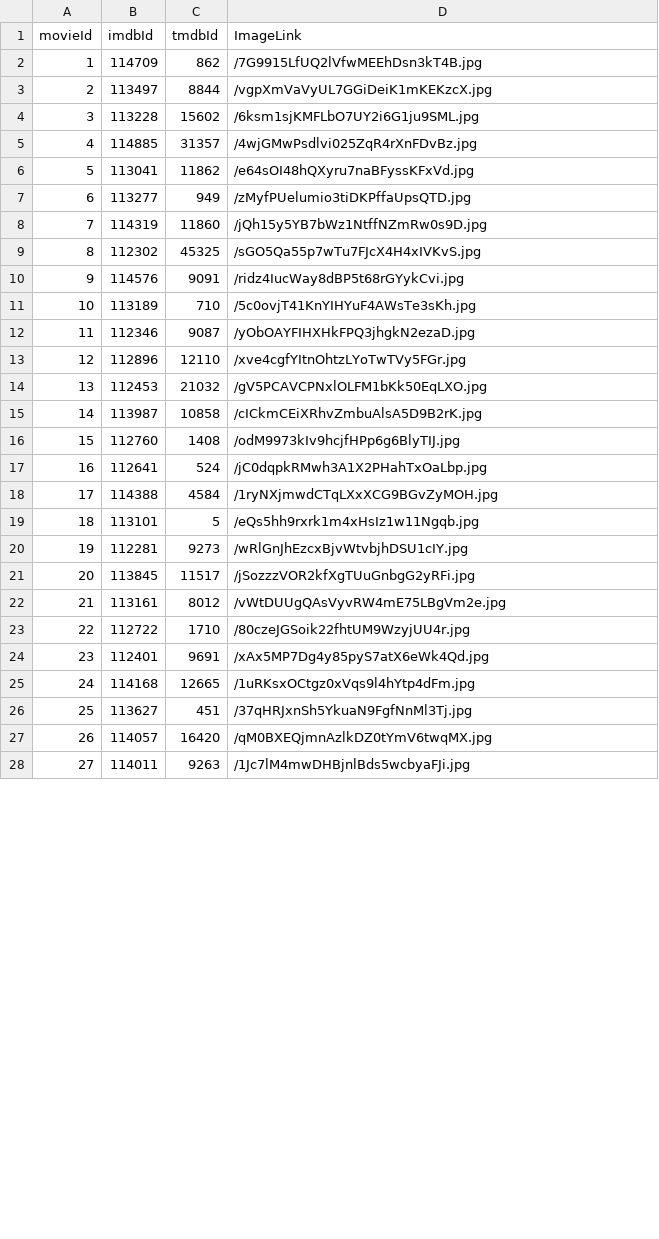
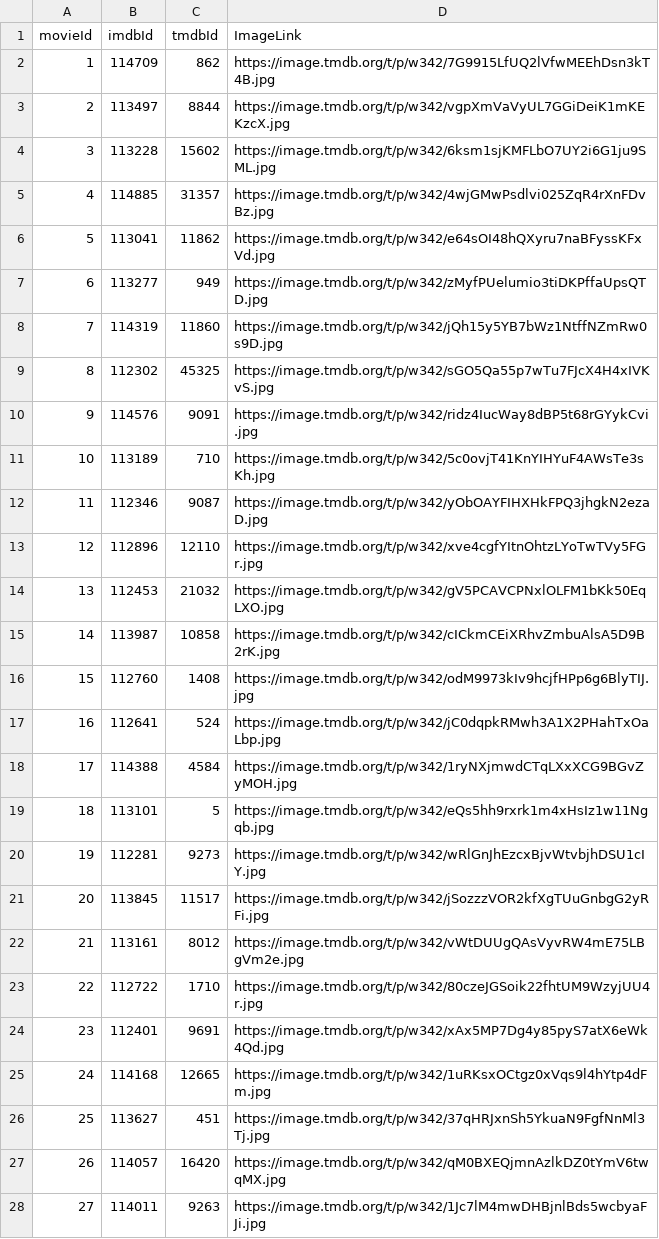
Before and after one commit to sorennelson/MediaRecommendation, a CSV file: Movie_Data/links_to_images.csv, drawn as a sheet; only a part is shown; the diff covers the shown part only.

```diff
--- a/Movie_Data/links_to_images.csv
+++ b/Movie_Data/links_to_images.csv
@@ -1,28 +1,28 @@
 movieId,imdbId,tmdbId,ImageLink
-1,114709,862,/7G9915LfUQ2lVfwMEEhDsn3kT4B.jpg
-2,113497,8844,/vgpXmVaVyUL7GGiDeiK1mKEKzcX.jpg
-3,113228,15602,/6ksm1sjKMFLbO7UY2i6G1ju9SML.jpg
-4,114885,31357,/4wjGMwPsdlvi025ZqR4rXnFDvBz.jpg
-5,113041,11862,/e64sOI48hQXyru7naBFyssKFxVd.jpg
-6,113277,949,/zMyfPUelumio3tiDKPffaUpsQTD.jpg
-7,114319,11860,/jQh15y5YB7bWz1NtffNZmRw0s9D.jpg
-8,112302,45325,/sGO5Qa55p7wTu7FJcX4H4xIVKvS.jpg
-9,114576,9091,/ridz4IucWay8dBP5t68rGYykCvi.jpg
-10,113189,710,/5c0ovjT41KnYIHYuF4AWsTe3sKh.jpg
-11,112346,9087,/yObOAYFIHXHkFPQ3jhgkN2ezaD.jpg
-12,112896,12110,/xve4cgfYItnOhtzLYoTwTVy5FGr.jpg
-13,112453,21032,/gV5PCAVCPNxlOLFM1bKk50EqLXO.jpg
-14,113987,10858,/cICkmCEiXRhvZmbuAlsA5D9B2rK.jpg
-15,112760,1408,/odM9973kIv9hcjfHPp6g6BlyTIJ.jpg
-16,112641,524,/jC0dqpkRMwh3A1X2PHahTxOaLbp.jpg
-17,114388,4584,/1ryNXjmwdCTqLXxXCG9BGvZyMOH.jpg
-18,113101,5,/eQs5hh9rxrk1m4xHsIz1w11Ngqb.jpg
-19,112281,9273,/wRlGnJhEzcxBjvWtvbjhDSU1cIY.jpg
-20,113845,11517,/jSozzzVOR2kfXgTUuGnbgG2yRFi.jpg
-21,113161,8012,/vWtDUUgQAsVyvRW4mE75LBgVm2e.jpg
-22,112722,1710,/80czeJGSoik22fhtUM9WzyjUU4r.jpg
-23,112401,9691,/xAx5MP7Dg4y85pyS7atX6eWk4Qd.jpg
-24,114168,12665,/1uRKsxOCtgz0xVqs9l4hYtp4dFm.jpg
-25,113627,451,/37qHRJxnSh5YkuaN9FgfNnMl3Tj.jpg
-26,114057,16420,/qM0BXEQjmnAzlkDZ0tYmV6twqMX.jpg
-27,114011,9263,/1Jc7lM4mwDHBjnlBds5wcbyaFJi.jpg
+1,114709,862,https://image.tmdb.org/t/p/w342/7G9915LfUQ2lVfwMEEhDsn3kT4B.jpg
+2,113497,8844,https://image.tmdb.org/t/p/w342/vgpXmVaVyUL7GGiDeiK1mKEKzcX.jpg
+3,113228,15602,https://image.tmdb.org/t/p/w342/6ksm1sjKMFLbO7UY2i6G1ju9SML.jpg
+4,114885,31357,https://image.tmdb.org/t/p/w342/4wjGMwPsdlvi025ZqR4rXnFDvBz.jpg
+5,113041,11862,https://image.tmdb.org/t/p/w342/e64sOI48hQXyru7naBFyssKFxVd.jpg
+6,113277,949,https://image.tmdb.org/t/p/w342/zMyfPUelumio3tiDKPffaUpsQTD.jpg
+7,114319,11860,https://image.tmdb.org/t/p/w342/jQh15y5YB7bWz1NtffNZmRw0s9D.jpg
+8,112302,45325,https://image.tmdb.org/t/p/w342/sGO5Qa55p7wTu7FJcX4H4xIVKvS.jpg
+9,114576,9091,https://image.tmdb.org/t/p/w342/ridz4IucWay8dBP5t68rGYykCvi.jpg
+10,113189,710,https://image.tmdb.org/t/p/w342/5c0ovjT41KnYIHYuF4AWsTe3sKh.jpg
+11,112346,9087,https://image.tmdb.org/t/p/w342/yObOAYFIHXHkFPQ3jhgkN2ezaD.jpg
+12,112896,12110,https://image.tmdb.org/t/p/w342/xve4cgfYItnOhtzLYoTwTVy5FGr.jpg
+13,112453,21032,https://image.tmdb.org/t/p/w342/gV5PCAVCPNxlOLFM1bKk50EqLXO.jpg
+14,113987,10858,https://image.tmdb.org/t/p/w342/cICkmCEiXRhvZmbuAlsA5D9B2rK.jpg
+15,112760,1408,https://image.tmdb.org/t/p/w342/odM9973kIv9hcjfHPp6g6BlyTIJ.jpg
+16,112641,524,https://image.tmdb.org/t/p/w342/jC0dqpkRMwh3A1X2PHahTxOaLbp.jpg
+17,114388,4584,https://image.tmdb.org/t/p/w342/1ryNXjmwdCTqLXxXCG9BGvZyMOH.jpg
+18,113101,5,https://image.tmdb.org/t/p/w342/eQs5hh9rxrk1m4xHsIz1w11Ngqb.jpg
+19,112281,9273,https://image.tmdb.org/t/p/w342/wRlGnJhEzcxBjvWtvbjhDSU1cIY.jpg
+20,113845,11517,https://image.tmdb.org/t/p/w342/jSozzzVOR2kfXgTUuGnbgG2yRFi.jpg
+21,113161,8012,https://image.tmdb.org/t/p/w342/vWtDUUgQAsVyvRW4mE75LBgVm2e.jpg
+22,112722,1710,https://image.tmdb.org/t/p/w342/80czeJGSoik22fhtUM9WzyjUU4r.jpg
+23,112401,9691,https://image.tmdb.org/t/p/w342/xAx5MP7Dg4y85pyS7atX6eWk4Qd.jpg
+24,114168,12665,https://image.tmdb.org/t/p/w342/1uRKsxOCtgz0xVqs9l4hYtp4dFm.jpg
+25,113627,451,https://image.tmdb.org/t/p/w342/37qHRJxnSh5YkuaN9FgfNnMl3Tj.jpg
+26,114057,16420,https://image.tmdb.org/t/p/w342/qM0BXEQjmnAzlkDZ0tYmV6twqMX.jpg
+27,114011,9263,https://image.tmdb.org/t/p/w342/1Jc7lM4mwDHBjnlBds5wcbyaFJi.jpg
```
Also changed, not shown: 66 edited cells elsewhere in this file, 35 other files.
